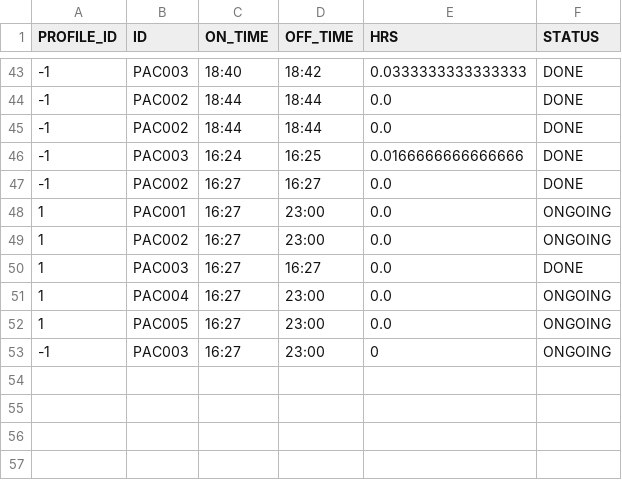
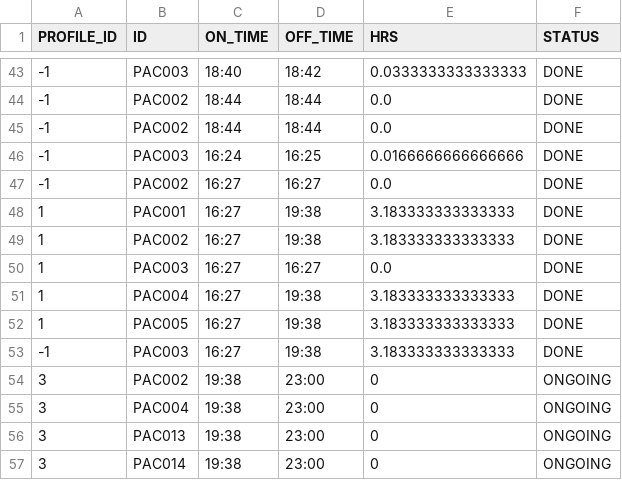
Before and after one commit to AICAN-SD/AcControlPanel, a CSV file: server/TO_DATA.csv, drawn as a sheet; only a part is shown, gaps mark what is left out.

```diff
--- a/server/TO_DATA.csv
+++ b/server/TO_DATA.csv
@@ -47,7 +47,11 @@ PROFILE_ID,ID,ON_TIME,OFF_TIME,HRS,STATUS
 -1,PAC002,16:27,16:27,0.0,DONE
-1,PAC001,16:27,23:00,0.0,ONGOING
-1,PAC002,16:27,23:00,0.0,ONGOING
+1,PAC001,16:27,19:38,3.183333333333333,DONE
+1,PAC002,16:27,19:38,3.183333333333333,DONE
 1,PAC003,16:27,16:27,0.0,DONE
-1,PAC004,16:27,23:00,0.0,ONGOING
-1,PAC005,16:27,23:00,0.0,ONGOING
--1,PAC003,16:27,23:00,0,ONGOING
+1,PAC004,16:27,19:38,3.183333333333333,DONE
+1,PAC005,16:27,19:38,3.183333333333333,DONE
+-1,PAC003,16:27,19:38,3.183333333333333,DONE
+3,PAC002,19:38,23:00,0,ONGOING
+3,PAC004,19:38,23:00,0,ONGOING
+3,PAC013,19:38,23:00,0,ONGOING
+3,PAC014,19:38,23:00,0,ONGOING
```
Also changed, not shown: server/machines.csv, 16 other files.
